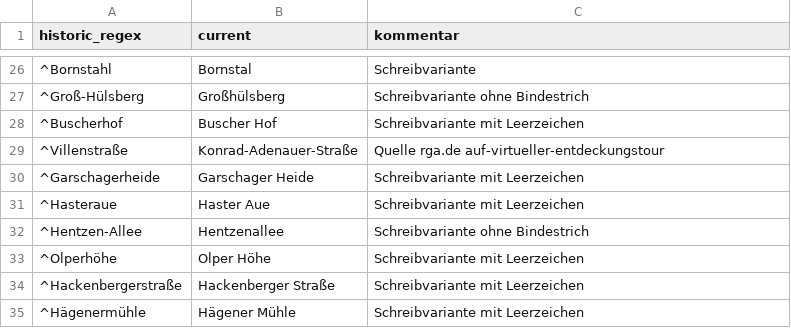
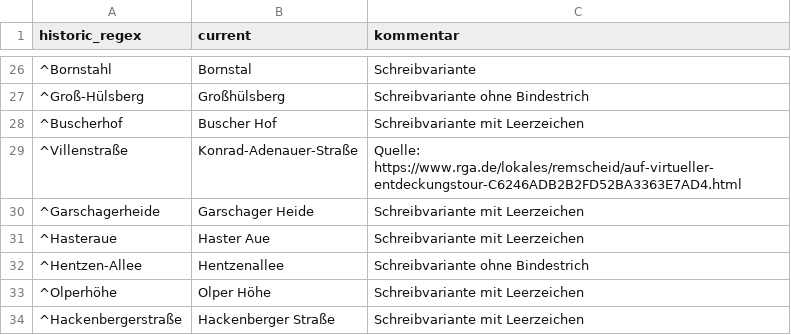
Before and after one commit to rodouc6/adressbuch-remscheid1935-map, a CSV file: data/strassen_mapping.csv, drawn as a sheet; only a part is shown, gaps mark what is left out; the shorter side is filled out with more unchanged rows.

```diff
--- a/data/strassen_mapping.csv
+++ b/data/strassen_mapping.csv
@@ -28,3 +28,3 @@ historic_regex,current,kommentar
 ^Buscherhof,Buscher Hof,Schreibvariante mit Leerzeichen
-^Villenstraße,Konrad-Adenauer-Straße,Quelle rga.de auf-virtueller-entdeckungstour
+^Villenstraße,Konrad-Adenauer-Straße,Quelle: https://www.rga.de/lokales/remscheid/auf-virtueller-entdeckungstour-C6246ADB2B2FD52BA3363E7AD4.html
 ^Garschagerheide,Garschager Heide,Schreibvariante mit Leerzeichen
```
Also changed, not shown: 7 other files.
